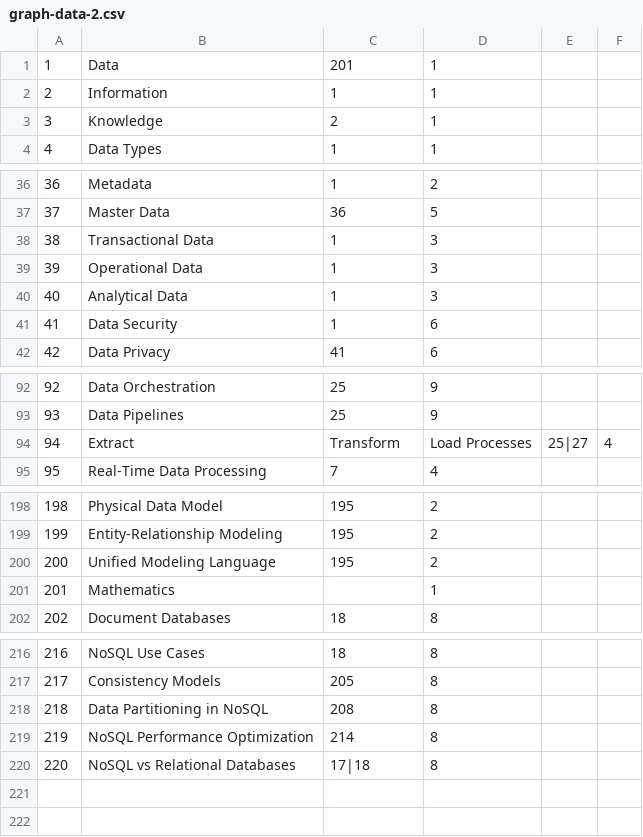
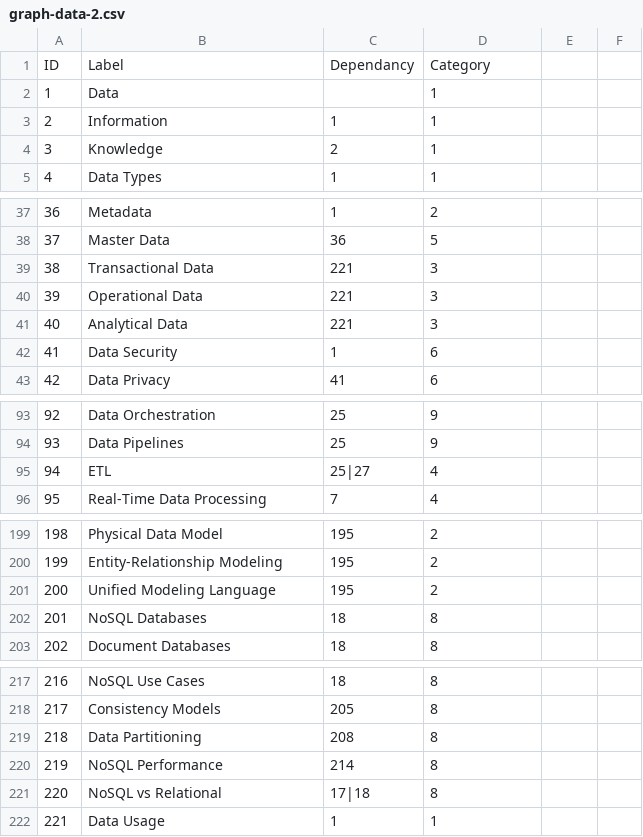
Before and after one commit to dmccreary/genai-arch-patterns, a CSV file: docs/sims/graph/graph-data-2.csv, drawn as a sheet; only a part is shown, gaps mark what is left out; the diff covers the shown part only.

Commit message:
updating content

```diff
--- a/docs/sims/graph/graph-data-2.csv
+++ b/docs/sims/graph/graph-data-2.csv
@@ -1,2 +1,3 @@
-1,Data,201,1
+ID,Label,Dependancy,Category
+1,Data,,1
 2,Information,1,1
@@ -37,5 +38,5 @@
 37,Master Data,36,5
-38,Transactional Data,1,3
-39,Operational Data,1,3
-40,Analytical Data,1,3
+38,Transactional Data,221,3
+39,Operational Data,221,3
+40,Analytical Data,221,3
 41,Data Security,1,6
@@ -93,3 +94,3 @@
 93,Data Pipelines,25,9
-94,Extract, Transform, Load Processes,25|27,4
+94,ETL,25|27,4
 95,Real-Time Data Processing,7,4
@@ -200,3 +201,3 @@
 200,Unified Modeling Language,195,2
-201,Mathematics,,1
+201,NoSQL Databases,18,8
 202,Document Databases,18,8
@@ -217,4 +218,5 @@
 217,Consistency Models,205,8
-218,Data Partitioning in NoSQL,208,8
-219,NoSQL Performance Optimization,214,8
-220,NoSQL vs Relational Databases,17|18,8
+218,Data Partitioning,208,8
+219,NoSQL Performance,214,8
+220,NoSQL vs Relational,17|18,8
+221,Data Usage,1,1
```
Also changed, not shown: 4 edited cells elsewhere in this file.
